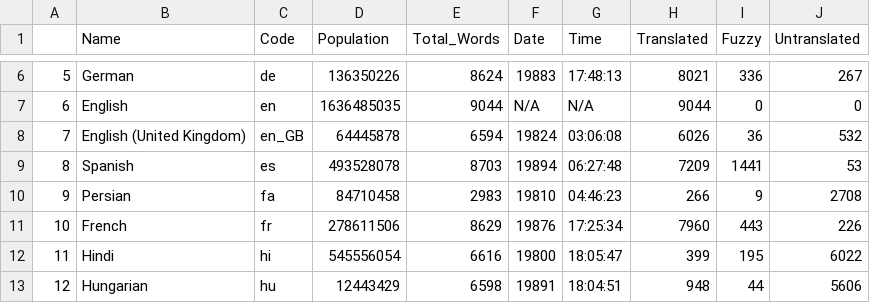
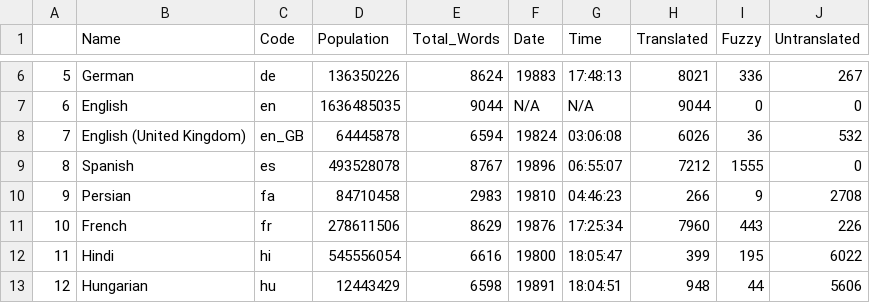
Before and after one commit to r-devel/translations-dashboard, a CSV file: weblate/Language Statisitics/Language_Statistics_new.csv, drawn as a sheet; only a part is shown, gaps mark what is left out.

```diff
--- a/weblate/Language Statisitics/Language_Statistics_new.csv
+++ b/weblate/Language Statisitics/Language_Statistics_new.csv
@@ -8,3 +8,3 @@
 "7","English (United Kingdom)","en_GB",64445878,6594,"19824","03:06:08",6026,36,532
-"8","Spanish","es",493528078,8703,"19894","06:27:48",7209,1441,53
+"8","Spanish","es",493528078,8767,"19896","06:55:07",7212,1555,0
 "9","Persian","fa",84710458,2983,"19810","04:46:23",266,9,2708
```
